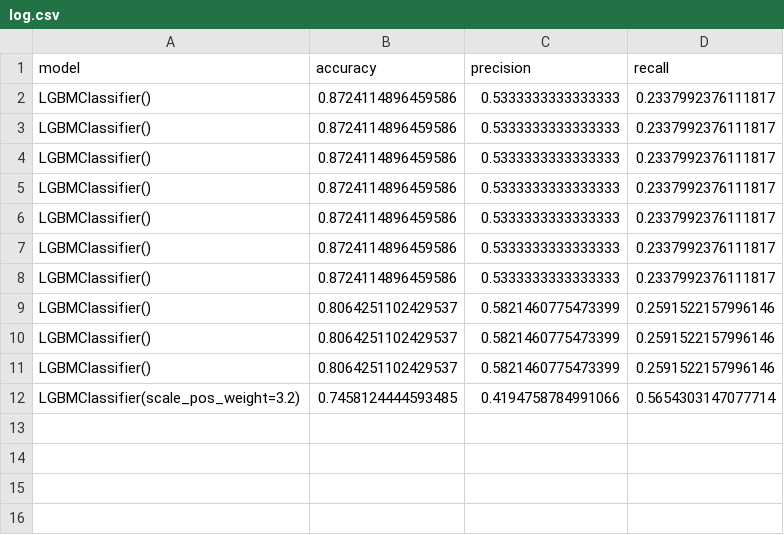
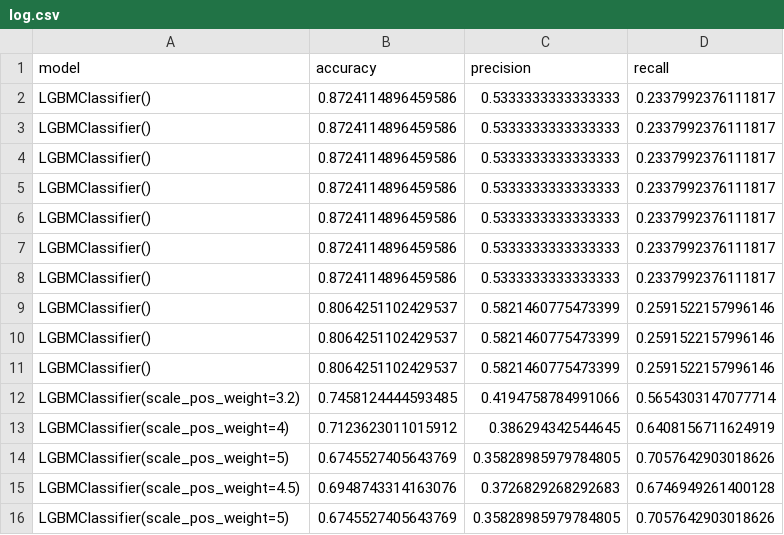
Before and after one commit to hjalmarheld/bcg_challenge, a CSV file: log.csv, drawn as a sheet.

```diff
--- a/log.csv
+++ b/log.csv
@@ -12 +12,5 @@ LGBMClassifier(),0.8064251102429537,0.5821460775473399,0.2591522157996146
 LGBMClassifier(scale_pos_weight=3.2),0.7458124444593485,0.4194758784991066,0.5654303147077714
+LGBMClassifier(scale_pos_weight=4),0.7123623011015912,0.386294342544645,0.6408156711624919
+LGBMClassifier(scale_pos_weight=5),0.6745527405643769,0.35828985979784805,0.7057642903018626
+LGBMClassifier(scale_pos_weight=4.5),0.6948743314163076,0.3726829268292683,0.6746949261400128
+LGBMClassifier(scale_pos_weight=5),0.6745527405643769,0.35828985979784805,0.7057642903018626
```
Also changed, not shown: 7 other files.
